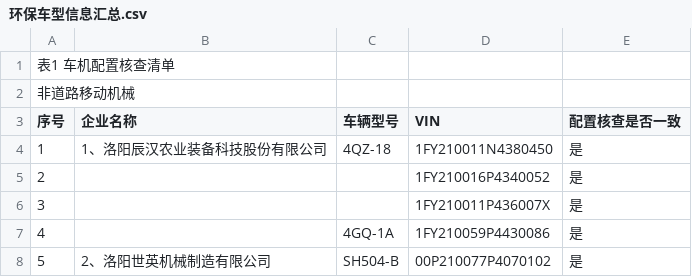
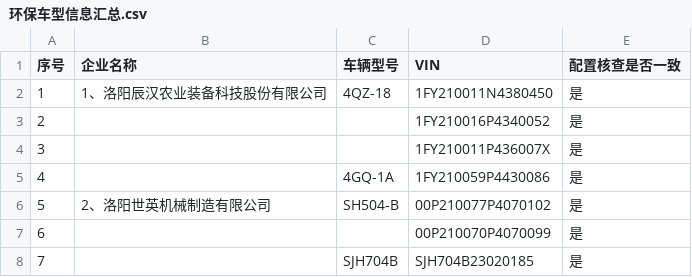
Before and after one commit to jianshi1314/jdcxxjc, a CSV file: 数据库/环保车型信息汇总.csv, drawn as a sheet; only a part is shown; the shorter side is filled out with more unchanged rows.

Commit message:
Update 环保车型信息汇总.csv

```diff
--- a/数据库/环保车型信息汇总.csv
+++ b/数据库/环保车型信息汇总.csv
@@ -1,3 +1 @@
-表1 车机配置核查清单,,,,
-非道路移动机械,,,,
 序号,企业名称,车辆型号,VIN,配置核查是否一致
```
